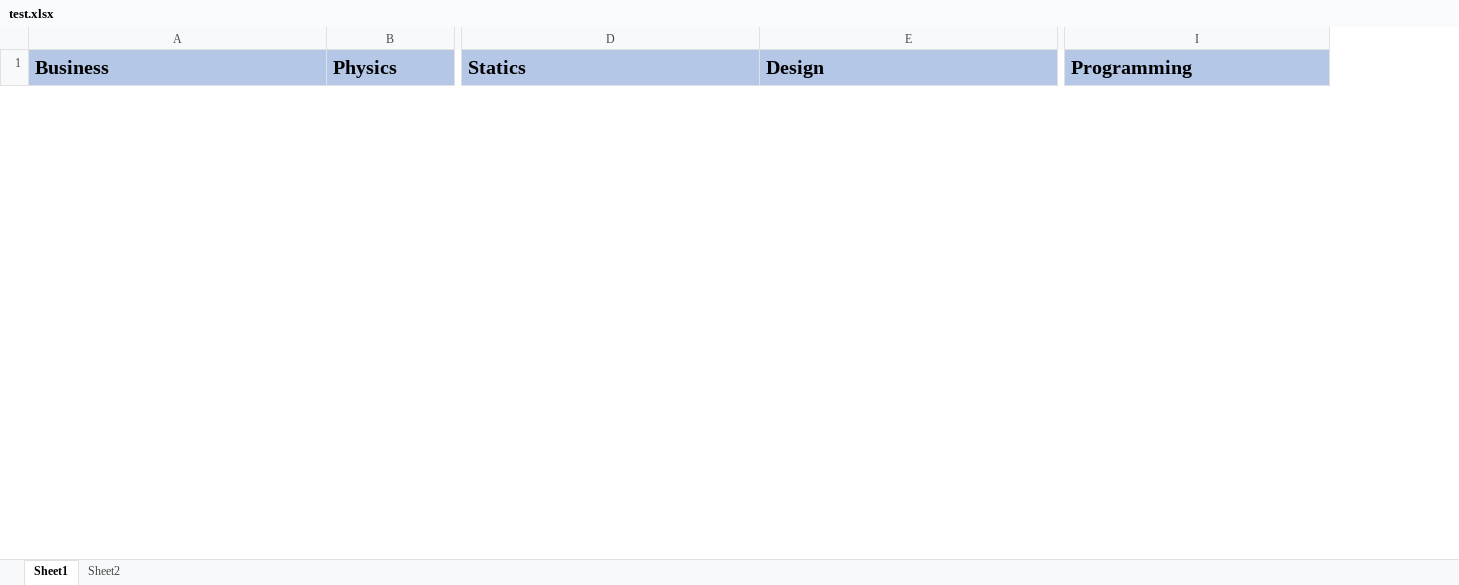
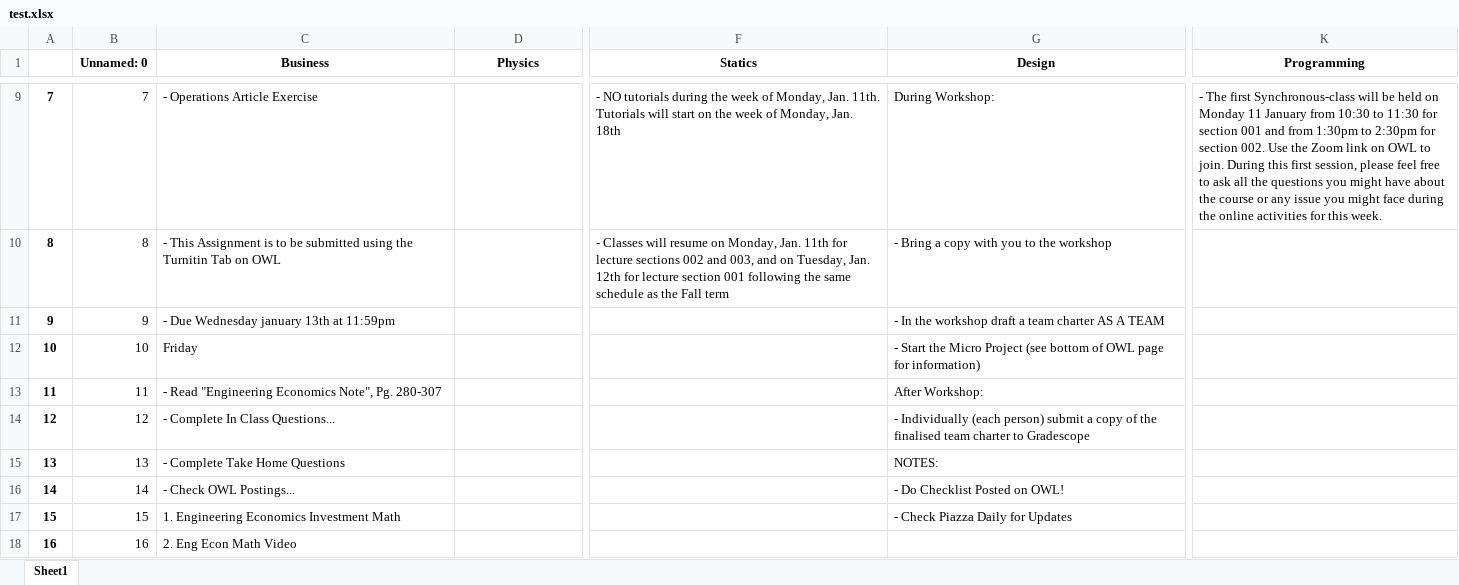
Before and after one commit to yamaan93/Engineering-Support-Bot, an Excel workbook: test.xlsx, sheet Sheet1, drawn as a sheet; only a part is shown, gaps mark what is left out; values as stored, in another font and other column widths than the file's, no borders; addresses are those after the commit; rows hold the shown columns only; the diff covers the shown part only; the diff names each change by its address in the sheet, - before the commit and + after, or states it on an @@ line.

```diff
--- a/test.xlsx (sheet Sheet1)
+++ b/test.xlsx (sheet Sheet1)
-sheet tab: Sheet2
+column A, empty
+column B (Unnamed: 0), empty
@@ C1:K1 fill: #B4C7E7 → none, text size: smaller, alignment: left → center @@
+row 9: 7 | 7 | - Operations Article Exercise |  | - NO tutorials during the week of Monday, Jan. 11th. Tutorials will start on the week of Monday, Jan. 18th | During Workshop: | - The first Synchronous-class will be held on Monday 11 January from 10:30 to 11:30 for section 001 and from 1:30pm to 2:30pm for section 002. Use the Zoom link on OWL to join. During this first session, please feel free to ask all the questions you might have about the course or any issue you might face during the online activities for this week.
+row 10: 8 | 8 | - This Assignment is to be submitted using the Turnitin Tab on OWL |  | - Classes will resume on Monday, Jan. 11th for lecture sections 002 and 003, and on Tuesday, Jan. 12th for lecture section 001 following the same schedule as the Fall term | - Bring a copy with you to the workshop
+row 11: 9 | 9 | - Due Wednesday january 13th at 11:59pm |  |  | - In the workshop draft a team charter AS A TEAM
+row 12: 10 | 10 | Friday |  |  | - Start the Micro Project (see bottom of OWL page for information)
+row 13: 11 | 11 | - Read "Engineering Economics Note", Pg. 280-307 |  |  | After Workshop:
+row 14: 12 | 12 | - Complete In Class Questions... |  |  | - Individually (each person) submit a copy of the finalised team charter to Gradescope
+row 15: 13 | 13 | - Complete Take Home Questions |  |  | NOTES:
+row 16: 14 | 14 | - Check OWL Postings... |  |  | - Do Checklist Posted on OWL!
+row 17: 15 | 15 | 1. Engineering Economics Investment Math |  |  | - Check Piazza Daily for Updates
+row 18: 16 | 16 | 2. Eng Econ Math Video
```
Also changed, not shown: 7 added rows, 3 removed rows and cell formats elsewhere in this sheet, 1 other file.
